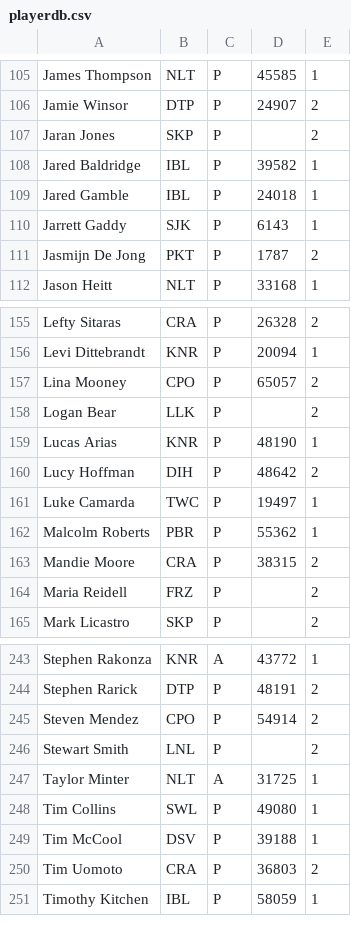
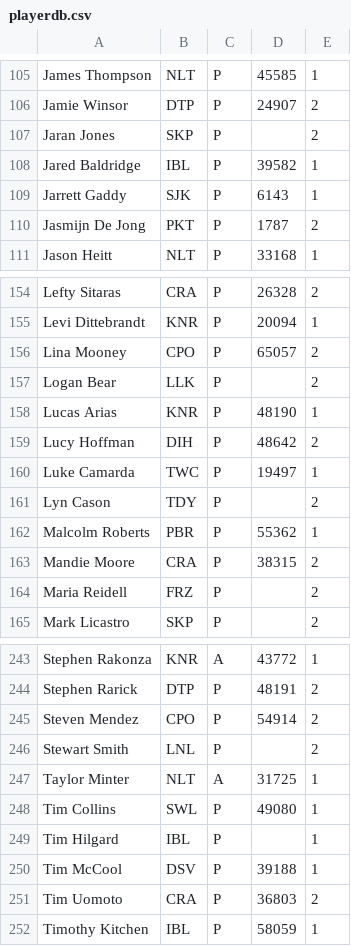
Before and after one commit to mondaynightpinball/data-archive, a CSV file: season-11/playerdb.csv, drawn as a sheet; only a part is shown, gaps mark what is left out; removed rows and columns are numbered as before the commit, all else as after; the diff names each change by its address in the sheet, - before the commit and + after, or states it on an @@ line.

Commit message:
Wk 3 Roster updates

```diff
--- a/season-11/playerdb.csv
+++ b/season-11/playerdb.csv
-row 109: Jared Gamble | IBL | P | 24018 | 1
+row 161: Lyn Cason | TDY | P |  | 2
+row 249: Tim Hilgard | IBL | P |  | 1
```
